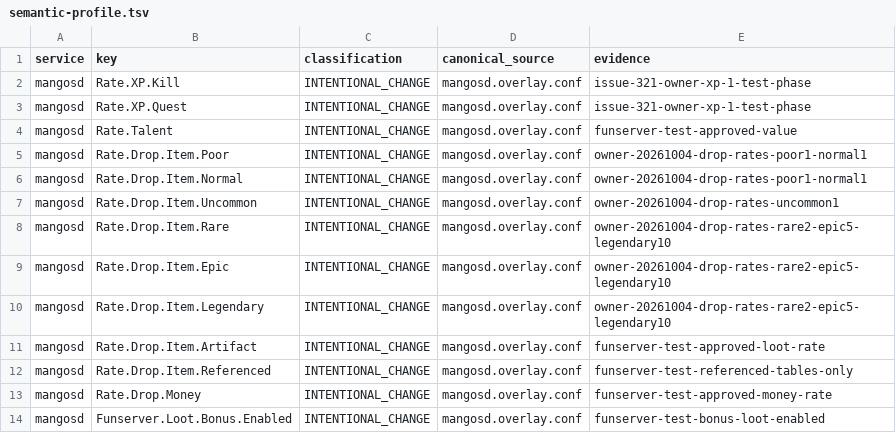
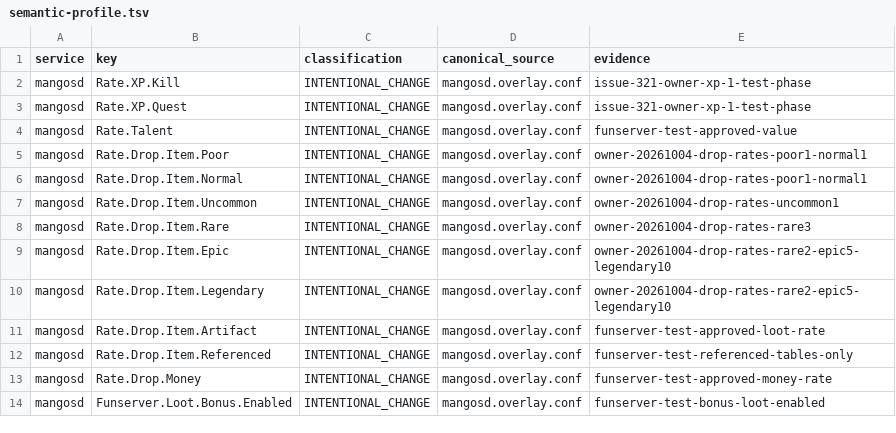
Before and after one commit to Cilverkrow/twow-repo, a TSV file: config/canonical/profiles/funserver-test/semantic-profile.tsv, drawn as a sheet; only a part is shown.

```diff
--- a/config/canonical/profiles/funserver-test/semantic-profile.tsv
+++ b/config/canonical/profiles/funserver-test/semantic-profile.tsv
@@ -7,3 +7,3 @@ mangosd	Rate.Drop.Item.Normal	INTENTIONAL_CHANGE	mangosd.overlay.conf	owner-2026
 mangosd	Rate.Drop.Item.Uncommon	INTENTIONAL_CHANGE	mangosd.overlay.conf	owner-20261004-drop-rates-uncommon1
-mangosd	Rate.Drop.Item.Rare	INTENTIONAL_CHANGE	mangosd.overlay.conf	owner-20261004-drop-rates-rare2-epic5-legendary10
+mangosd	Rate.Drop.Item.Rare	INTENTIONAL_CHANGE	mangosd.overlay.conf	owner-20261004-drop-rates-rare3
 mangosd	Rate.Drop.Item.Epic	INTENTIONAL_CHANGE	mangosd.overlay.conf	owner-20261004-drop-rates-rare2-epic5-legendary10
```
Also changed, not shown: 1 other file.
